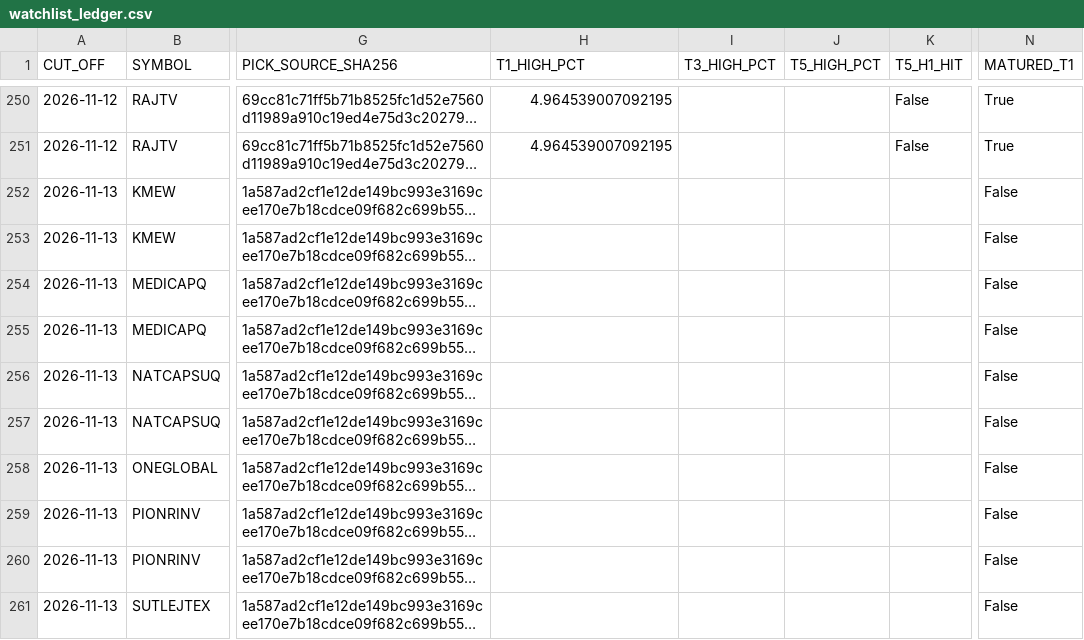
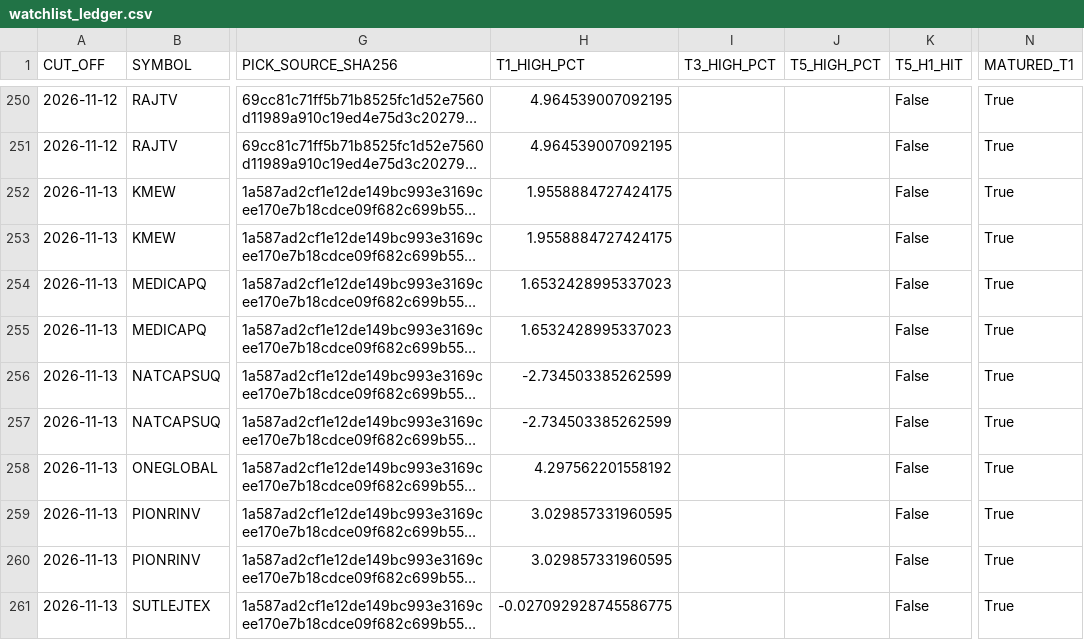
Before and after one commit to duttapalkpa-netizen/PRECISION-WIRES-NSE200-COLLECTOR, a CSV file: outputs/prospective/watchlist_ledger.csv, drawn as a sheet; only a part is shown, gaps mark what is left out; long unchanged cells end in …; the diff covers the shown part only; the diff names each change by its address in the sheet, - before the commit and + after, or states it on an @@ line.

```diff
--- a/outputs/prospective/watchlist_ledger.csv
+++ b/outputs/prospective/watchlist_ledger.csv
-H252:H253 (T1_HIGH_PCT): (empty)
+H252:H253 (T1_HIGH_PCT): 1.9558884727424175
-K252:K261 (T5_H1_HIT): (empty)
+K252:K261 (T5_H1_HIT): False
-N252:N261 (MATURED_T1): False
+N252:N261 (MATURED_T1): True
-H254:H255 (T1_HIGH_PCT): (empty)
+H254:H255 (T1_HIGH_PCT): 1.6532428995337023
-H256:H257 (T1_HIGH_PCT): (empty)
+H256:H257 (T1_HIGH_PCT): -2.734503385262599
-H258 (T1_HIGH_PCT): (empty)
+H258 (T1_HIGH_PCT): 4.297562201558192
-H259:H260 (T1_HIGH_PCT): (empty)
+H259:H260 (T1_HIGH_PCT): 3.029857331960595
-H261 (T1_HIGH_PCT): (empty)
+H261 (T1_HIGH_PCT): -0.027092928745586775
```
Also changed, not shown: 10 added rows and 61 edited cells elsewhere in this file.
